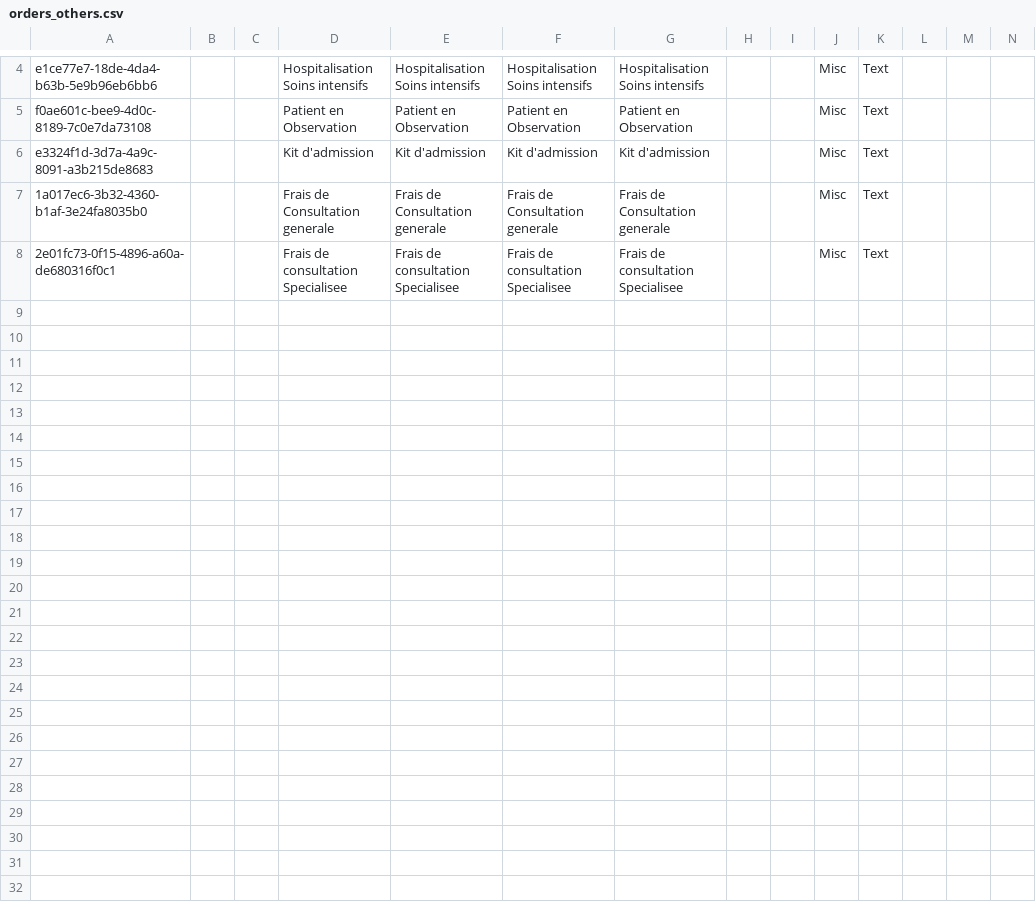
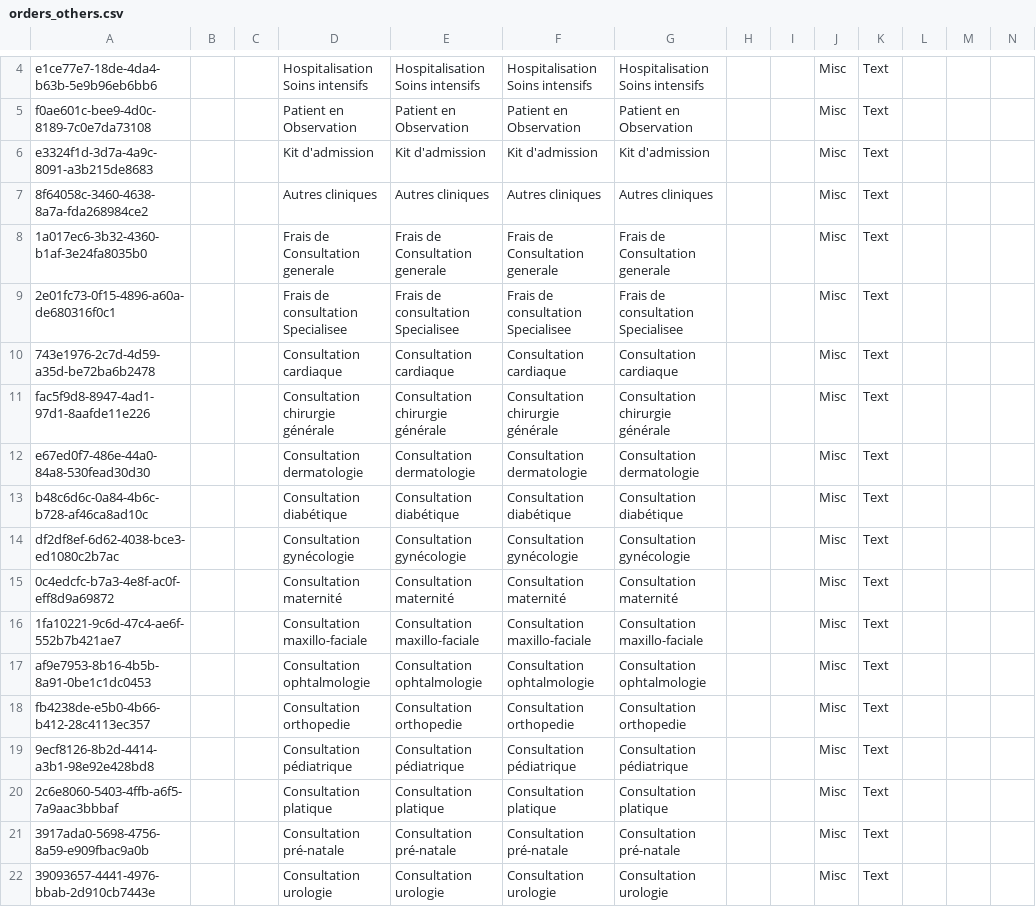
Before and after one commit to CRUDEM/openmrs-config-hsc, a CSV file: configuration/concepts/orders_others.csv, drawn as a sheet; only a part is shown, gaps mark what is left out; rows hold the shown columns only; the diff names each change by its address in the sheet, - before the commit and + after, or states it on an @@ line.

Commit message:
HSC-106: Add Dental Orders and Consultation Services (#43)

```diff
--- a/configuration/concepts/orders_others.csv
+++ b/configuration/concepts/orders_others.csv
+row 7: 8f64058c-3460-4638-8a7a-fda268984ce2 |  |  | Autres cliniques | Autres cliniques | Autres cliniques | Autres cliniques |  |  | Misc | Text
+row 10: 743e1976-2c7d-4d59-a35d-be72ba6b2478 |  |  | Consultation cardiaque | Consultation cardiaque | Consultation cardiaque | Consultation cardiaque |  |  | Misc | Text
+row 11: fac5f9d8-8947-4ad1-97d1-8aafde11e226 |  |  | Consultation chirurgie générale | Consultation chirurgie générale | Consultation chirurgie générale | Consultation chirurgie générale |  |  | Misc | Text
+row 12: e67ed0f7-486e-44a0-84a8-530fead30d30 |  |  | Consultation dermatologie | Consultation dermatologie | Consultation dermatologie | Consultation dermatologie |  |  | Misc | Text
+row 13: b48c6d6c-0a84-4b6c-b728-af46ca8ad10c |  |  | Consultation diabétique | Consultation diabétique | Consultation diabétique | Consultation diabétique |  |  | Misc | Text
+row 14: df2df8ef-6d62-4038-bce3-ed1080c2b7ac |  |  | Consultation gynécologie | Consultation gynécologie | Consultation gynécologie | Consultation gynécologie |  |  | Misc | Text
+row 15: 0c4edcfc-b7a3-4e8f-ac0f-eff8d9a69872 |  |  | Consultation maternité | Consultation maternité | Consultation maternité | Consultation maternité |  |  | Misc | Text
+row 16: 1fa10221-9c6d-47c4-ae6f-552b7b421ae7 |  |  | Consultation maxillo-faciale | Consultation maxillo-faciale | Consultation maxillo-faciale | Consultation maxillo-faciale |  |  | Misc | Text
+row 17: af9e7953-8b16-4b5b-8a91-0be1c1dc0453 |  |  | Consultation ophtalmologie | Consultation ophtalmologie | Consultation ophtalmologie | Consultation ophtalmologie |  |  | Misc | Text
+row 18: fb4238de-e5b0-4b66-b412-28c4113ec357 |  |  | Consultation orthopedie | Consultation orthopedie | Consultation orthopedie | Consultation orthopedie |  |  | Misc | Text
+row 19: 9ecf8126-8b2d-4414-a3b1-98e92e428bd8 |  |  | Consultation pédiatrique | Consultation pédiatrique | Consultation pédiatrique | Consultation pédiatrique |  |  | Misc | Text
+row 20: 2c6e8060-5403-4ffb-a6f5-7a9aac3bbbaf |  |  | Consultation platique | Consultation platique | Consultation platique | Consultation platique |  |  | Misc | Text
+row 21: 3917ada0-5698-4756-8a59-e909fbac9a0b |  |  | Consultation pré-natale | Consultation pré-natale | Consultation pré-natale | Consultation pré-natale |  |  | Misc | Text
+row 22: 39093657-4441-4976-bbab-2d910cb7443e |  |  | Consultation urologie | Consultation urologie | Consultation urologie | Consultation urologie |  |  | Misc | Text
```
Also changed, not shown: configuration/conceptclasses/orders_conceptClasses.csv, configuration/concepts/orders_AllOrderable.csv, 2 other files.
